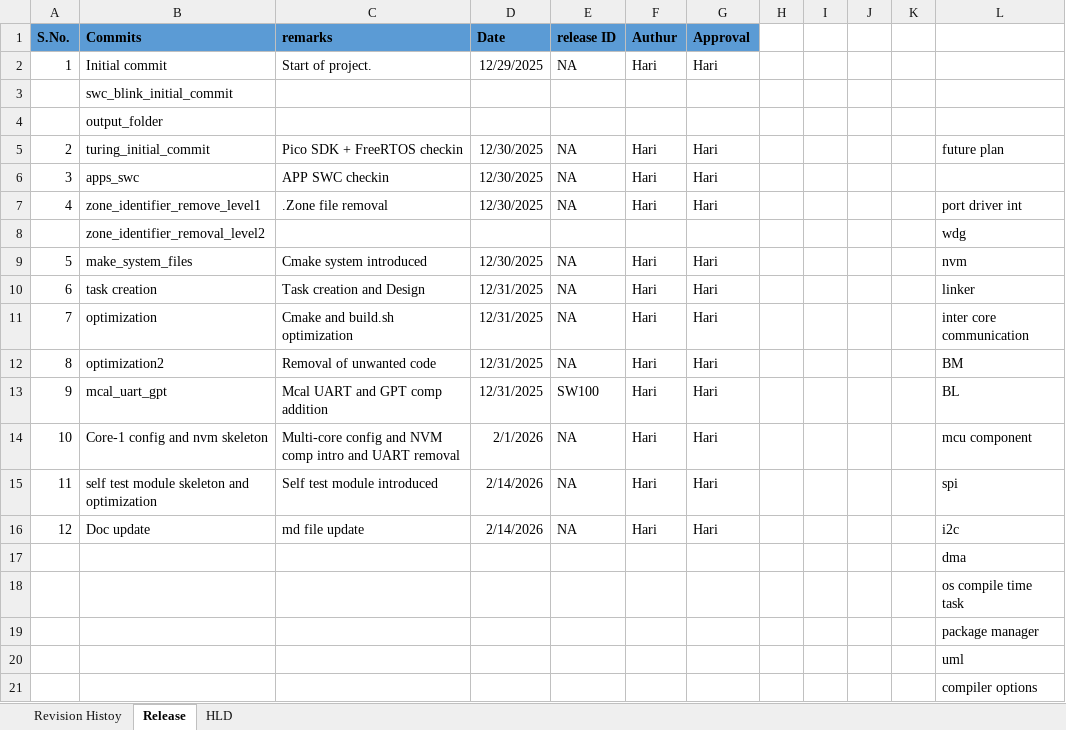
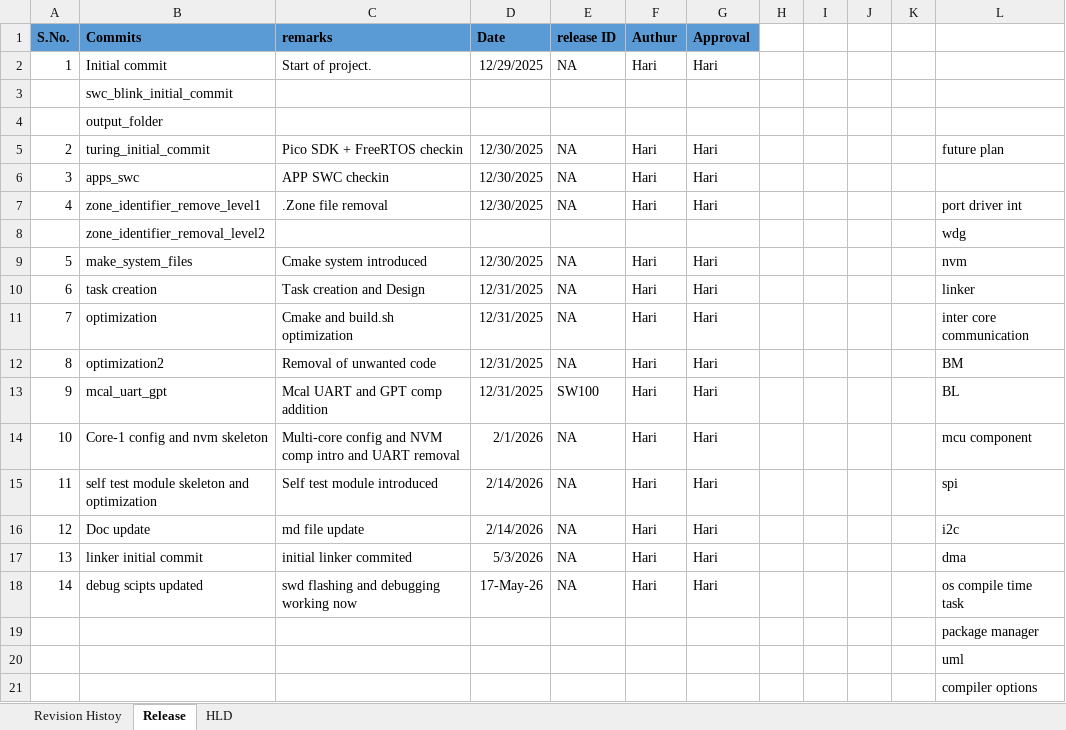
Before and after one commit to hari0509/Robo_dev, an Excel workbook: assets/Releases/Release_plan.xlsx, sheet Release, drawn as a sheet; values as stored, in another font and other column widths than the file's, no borders; removed rows and columns are numbered as before the commit, all else as after; the diff names each change by its address in the sheet, - before the commit and + after, or states it on an @@ line.

Commit message:
swd debug scripts added

```diff
--- a/assets/Releases/Release_plan.xlsx (sheet Release)
+++ b/assets/Releases/Release_plan.xlsx (sheet Release)
-row 17:  |  |  |  |  |  |  |  |  |  |  | dma
-row 18:  |  |  |  |  |  |  |  |  |  |  | os compile time task
+row 17: 13 | linker initial commit | initial linker commited | 5/3/2026 | NA | Hari | Hari |  |  |  |  | dma
+row 18: 14 | debug scipts updated | swd flashing and debugging working now | 17-May-26 | NA | Hari | Hari |  |  |  |  | os compile time task
```
